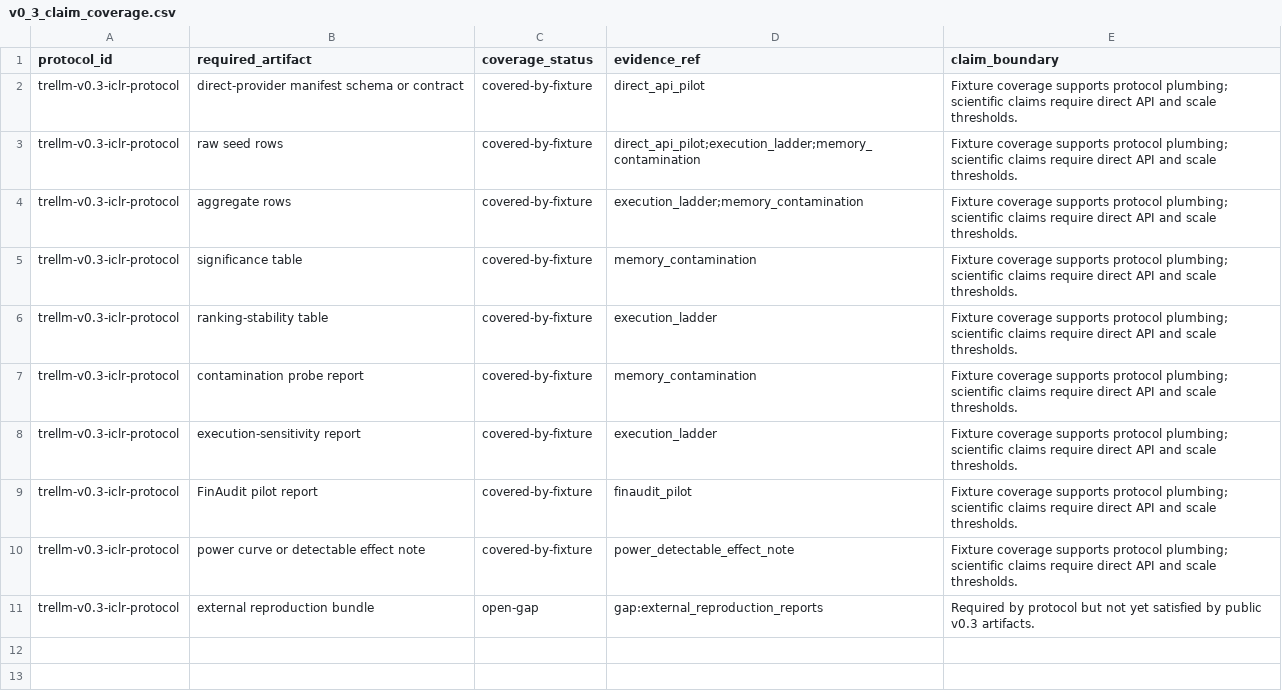
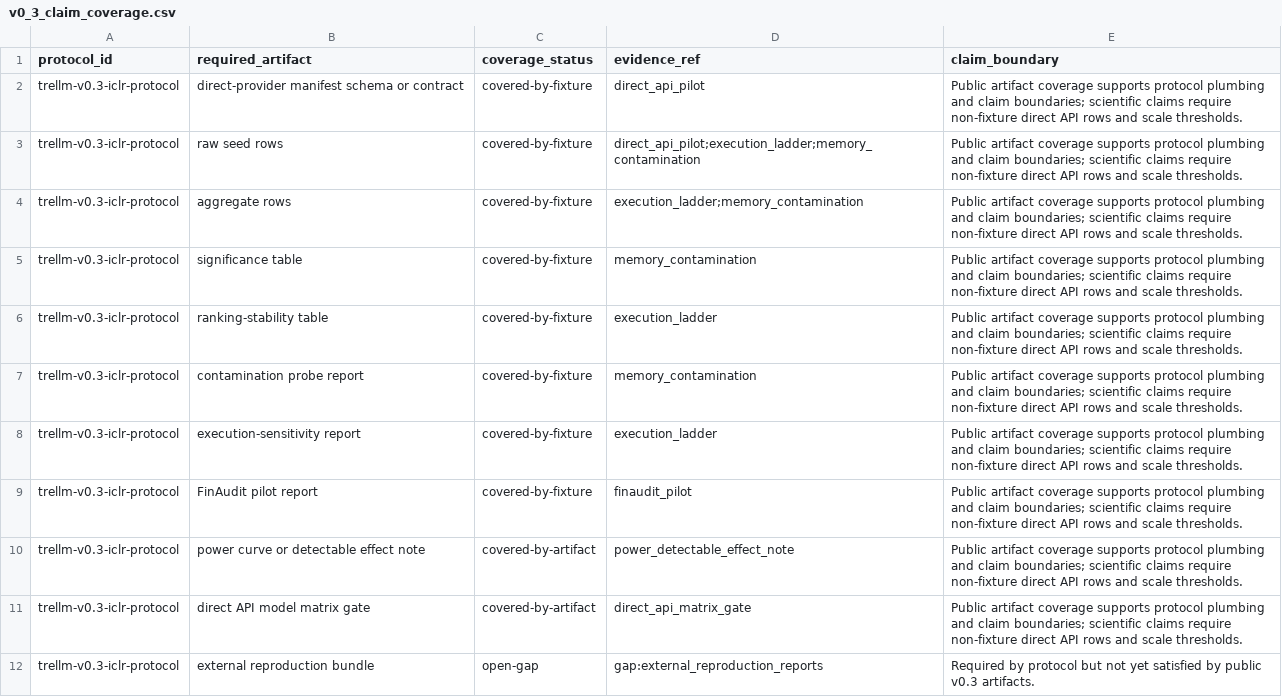
Before and after one commit to weich97/TreLLM, a CSV file: docs/results/v0_3_evidence_index/v0_3_claim_coverage.csv, drawn as a sheet.

Commit message:
Add v0.3 direct API matrix gate

```diff
--- a/docs/results/v0_3_evidence_index/v0_3_claim_coverage.csv
+++ b/docs/results/v0_3_evidence_index/v0_3_claim_coverage.csv
@@ -1,11 +1,12 @@
 protocol_id,required_artifact,coverage_status,evidence_ref,claim_boundary
-trellm-v0.3-iclr-protocol,direct-provider manifest schema or contract,covered-by-fixture,direct_api_pilot,Fixture coverage supports protocol plumbing; scientific claims require direct API and scale thresholds.
-trellm-v0.3-iclr-protocol,raw seed rows,covered-by-fixture,direct_api_pilot;execution_ladder;memory_contamination,Fixture coverage supports protocol plumbing; scientific claims require direct API and scale thresholds.
-trellm-v0.3-iclr-protocol,aggregate rows,covered-by-fixture,execution_ladder;memory_contamination,Fixture coverage supports protocol plumbing; scientific claims require direct API and scale thresholds.
-trellm-v0.3-iclr-protocol,significance table,covered-by-fixture,memory_contamination,Fixture coverage supports protocol plumbing; scientific claims require direct API and scale thresholds.
-trellm-v0.3-iclr-protocol,ranking-stability table,covered-by-fixture,execution_ladder,Fixture coverage supports protocol plumbing; scientific claims require direct API and scale thresholds.
-trellm-v0.3-iclr-protocol,contamination probe report,covered-by-fixture,memory_contamination,Fixture coverage supports protocol plumbing; scientific claims require direct API and scale thresholds.
-trellm-v0.3-iclr-protocol,execution-sensitivity report,covered-by-fixture,execution_ladder,Fixture coverage supports protocol plumbing; scientific claims require direct API and scale thresholds.
-trellm-v0.3-iclr-protocol,FinAudit pilot report,covered-by-fixture,finaudit_pilot,Fixture coverage supports protocol plumbing; scientific claims require direct API and scale thresholds.
-trellm-v0.3-iclr-protocol,power curve or detectable effect note,covered-by-fixture,power_detectable_effect_note,Fixture coverage supports protocol plumbing; scientific claims require direct API and scale thresholds.
+trellm-v0.3-iclr-protocol,direct-provider manifest schema or contract,covered-by-fixture,direct_api_pilot,Public artifact coverage supports protocol plumbing and claim boundaries; scientific claims require non-fixture direct API rows and scale thresholds.
+trellm-v0.3-iclr-protocol,raw seed rows,covered-by-fixture,direct_api_pilot;execution_ladder;memory_contamination,Public artifact coverage supports protocol plumbing and claim boundaries; scientific claims require non-fixture direct API rows and scale thresholds.
+trellm-v0.3-iclr-protocol,aggregate rows,covered-by-fixture,execution_ladder;memory_contamination,Public artifact coverage supports protocol plumbing and claim boundaries; scientific claims require non-fixture direct API rows and scale thresholds.
+trellm-v0.3-iclr-protocol,significance table,covered-by-fixture,memory_contamination,Public artifact coverage supports protocol plumbing and claim boundaries; scientific claims require non-fixture direct API rows and scale thresholds.
+trellm-v0.3-iclr-protocol,ranking-stability table,covered-by-fixture,execution_ladder,Public artifact coverage supports protocol plumbing and claim boundaries; scientific claims require non-fixture direct API rows and scale thresholds.
+trellm-v0.3-iclr-protocol,contamination probe report,covered-by-fixture,memory_contamination,Public artifact coverage supports protocol plumbing and claim boundaries; scientific claims require non-fixture direct API rows and scale thresholds.
+trellm-v0.3-iclr-protocol,execution-sensitivity report,covered-by-fixture,execution_ladder,Public artifact coverage supports protocol plumbing and claim boundaries; scientific claims require non-fixture direct API rows and scale thresholds.
+trellm-v0.3-iclr-protocol,FinAudit pilot report,covered-by-fixture,finaudit_pilot,Public artifact coverage supports protocol plumbing and claim boundaries; scientific claims require non-fixture direct API rows and scale thresholds.
+trellm-v0.3-iclr-protocol,power curve or detectable effect note,covered-by-artifact,power_detectable_effect_note,Public artifact coverage supports protocol plumbing and claim boundaries; scientific claims require non-fixture direct API rows and scale thresholds.
+trellm-v0.3-iclr-protocol,direct API model matrix gate,covered-by-artifact,direct_api_matrix_gate,Public artifact coverage supports protocol plumbing and claim boundaries; scientific claims require non-fixture direct API rows and scale thresholds.
 trellm-v0.3-iclr-protocol,external reproduction bundle,open-gap,gap:external_reproduction_reports,Required by protocol but not yet satisfied by public v0.3 artifacts.
```
Also changed, not shown: docs/results/v0_3_evidence_index/v0_3_evidence_index.csv, docs/results/v0_3_evidence_index/v0_3_open_gaps.csv, 18 other files.
